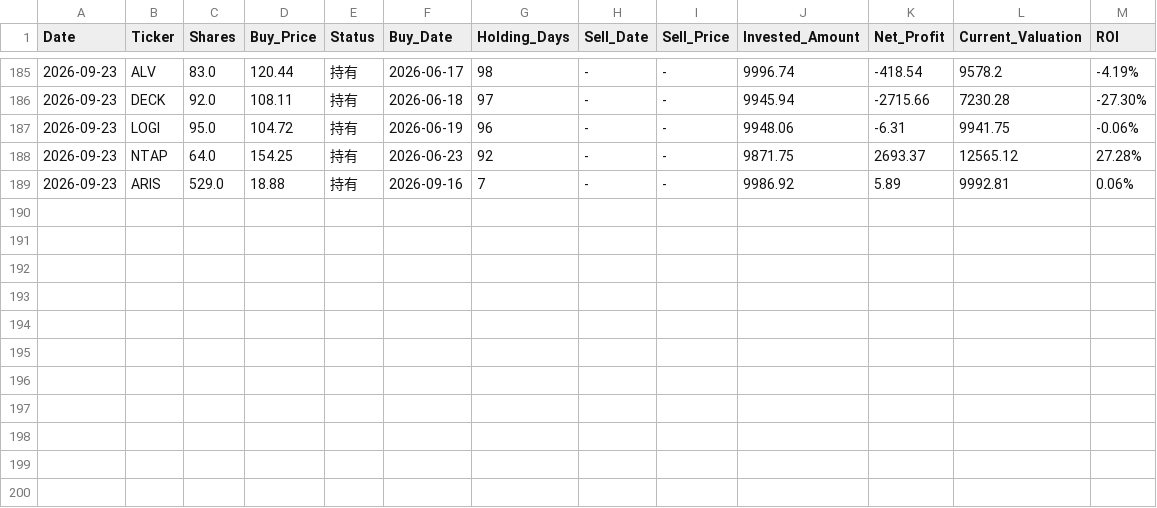
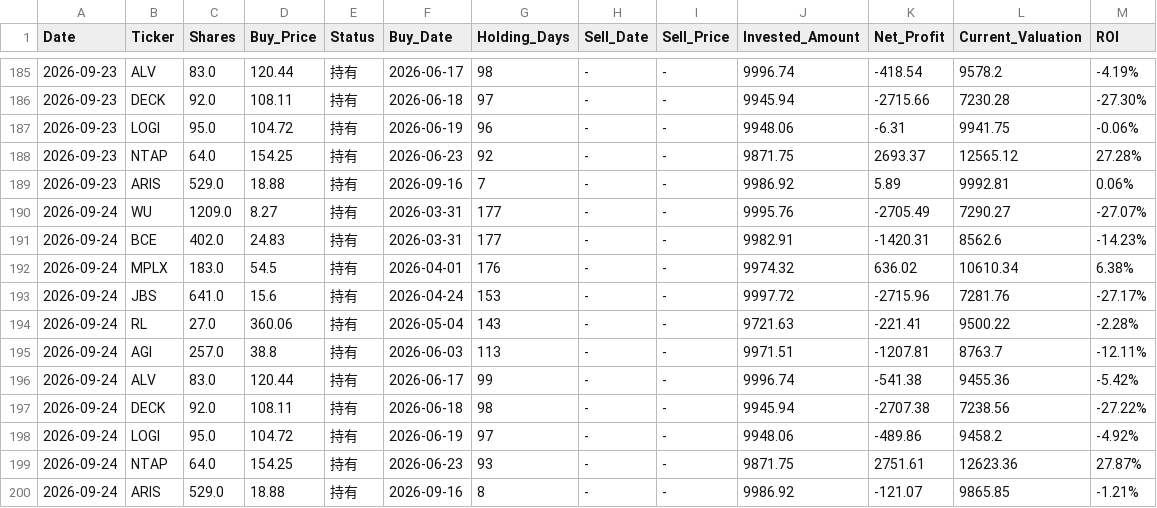
Before and after one commit to RayD-123/micro-quant-simulator, a CSV file: history_database/ledger_2026_09.csv, drawn as a sheet; only a part is shown, gaps mark what is left out.

```diff
--- a/history_database/ledger_2026_09.csv
+++ b/history_database/ledger_2026_09.csv
@@ -189 +189,12 @@
 2026-09-23,ARIS,529.0,18.88,持有,2026-09-16,7,-,-,9986.92,5.89,9992.81,0.06%
+2026-09-24,WU,1209.0,8.27,持有,2026-03-31,177,-,-,9995.76,-2705.49,7290.27,-27.07%
+2026-09-24,BCE,402.0,24.83,持有,2026-03-31,177,-,-,9982.91,-1420.31,8562.6,-14.23%
+2026-09-24,MPLX,183.0,54.5,持有,2026-04-01,176,-,-,9974.32,636.02,10610.34,6.38%
+2026-09-24,JBS,641.0,15.6,持有,2026-04-24,153,-,-,9997.72,-2715.96,7281.76,-27.17%
+2026-09-24,RL,27.0,360.06,持有,2026-05-04,143,-,-,9721.63,-221.41,9500.22,-2.28%
+2026-09-24,AGI,257.0,38.8,持有,2026-06-03,113,-,-,9971.51,-1207.81,8763.7,-12.11%
+2026-09-24,ALV,83.0,120.44,持有,2026-06-17,99,-,-,9996.74,-541.38,9455.36,-5.42%
+2026-09-24,DECK,92.0,108.11,持有,2026-06-18,98,-,-,9945.94,-2707.38,7238.56,-27.22%
+2026-09-24,LOGI,95.0,104.72,持有,2026-06-19,97,-,-,9948.06,-489.86,9458.2,-4.92%
+2026-09-24,NTAP,64.0,154.25,持有,2026-06-23,93,-,-,9871.75,2751.61,12623.36,27.87%
+2026-09-24,ARIS,529.0,18.88,持有,2026-09-16,8,-,-,9986.92,-121.07,9865.85,-1.21%
```
Also changed, not shown: daily_equity.csv, history_database/ledger_2026_04.csv, 5 other files.
